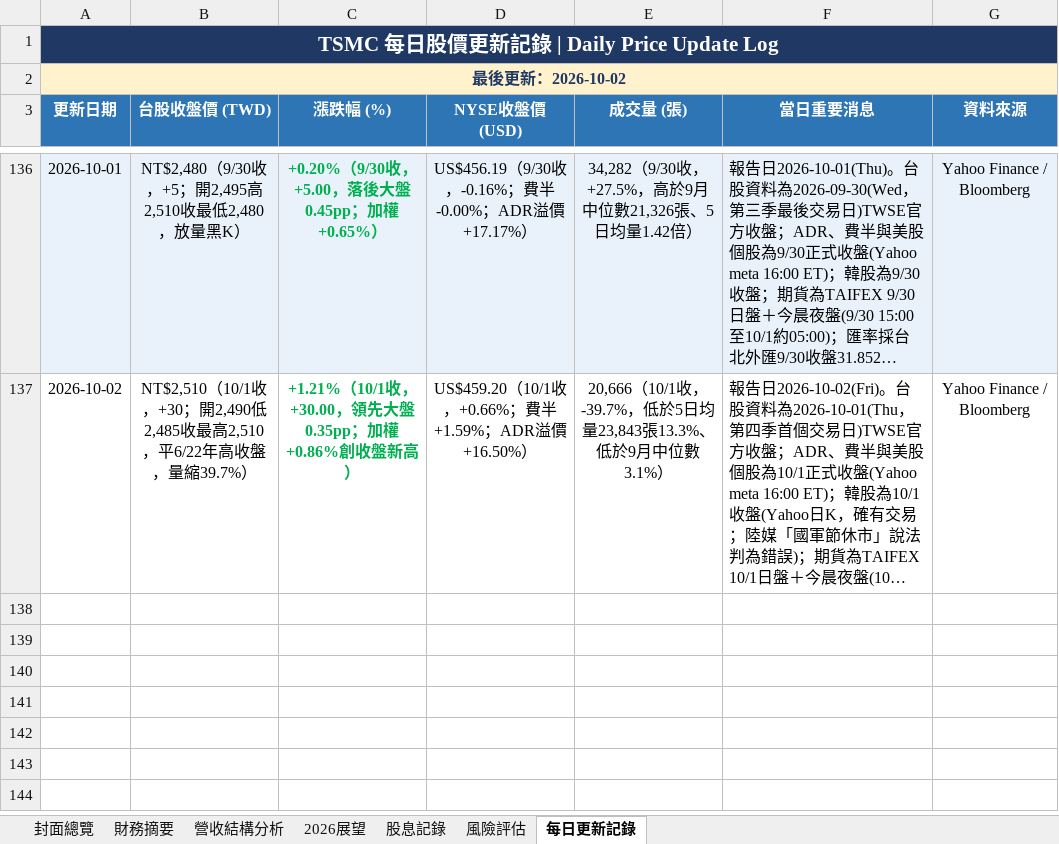
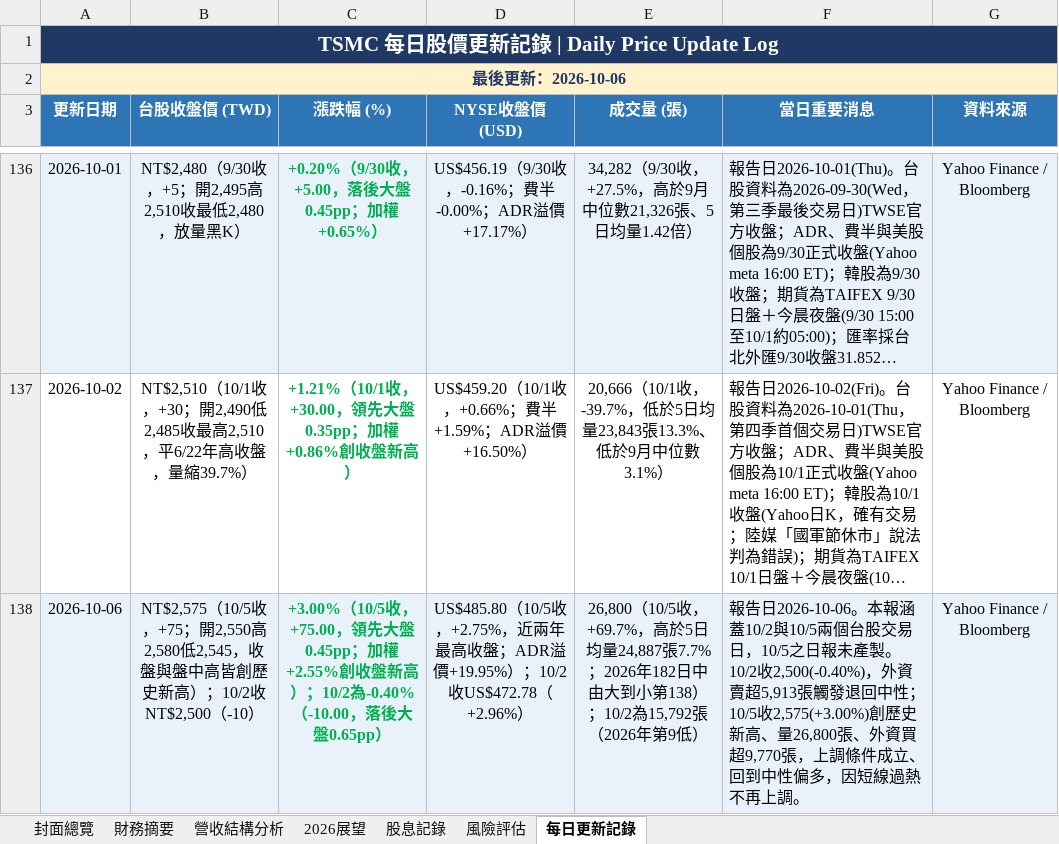
Before and after one commit to Tomwu229622/tsmc-daily-report, an Excel workbook: TSMC_股市分析報告.xlsx, sheet 每日更新記錄, drawn as a sheet; only a part is shown, gaps mark what is left out; long unchanged cells end in …; values as stored, in another font and other column widths than the file's, no borders; the diff names each change by its address in the sheet, - before the commit and + after, or states it on an @@ line.

```diff
--- a/TSMC_股市分析報告.xlsx (sheet 每日更新記錄)
+++ b/TSMC_股市分析報告.xlsx (sheet 每日更新記錄)
-A2 (更新日期): 最後更新：2026-10-02
+A2 (更新日期): 最後更新：2026-10-06
+row 138: 2026-10-06 | NT$2,575（10/5收，+75；開2,550高2,580低2,545，收盤與盤中高皆創歷史新高）；10/2收NT$2,500（-10） | +3.00%（10/5收，+75.00，領先大盤0.45pp；加權+2.55%創收盤新高）；10/2為-0.40%（-10.00，落後大盤0.65pp） | US$485.80（10/5收，+2.75%，近兩年最高收盤；ADR溢價+19.95%）；10/2收US$472.78（+2.96%） | 26,800（10/5收，+69.7%，高於5日均量24,887張7.7%；2026年182日中由大到小第138）；10/2為15,792張（2026年第9低） | 報告日2026-10-06。本報涵蓋10/2與10/5兩個台股交易日，10/5之日報未產製。10/2收2,500(-0.40%)，外資賣超5,913張觸發退回中性；10/5收2,575(+3.00%)創歷史新高、量26,800張、外資買超9,770張，上調條件成立、回到中性偏多，因短線過熱不再上調。 | Yahoo Finance / Bloomberg
```
Also changed, not shown: sheet 封面總覽, 4 other files.
